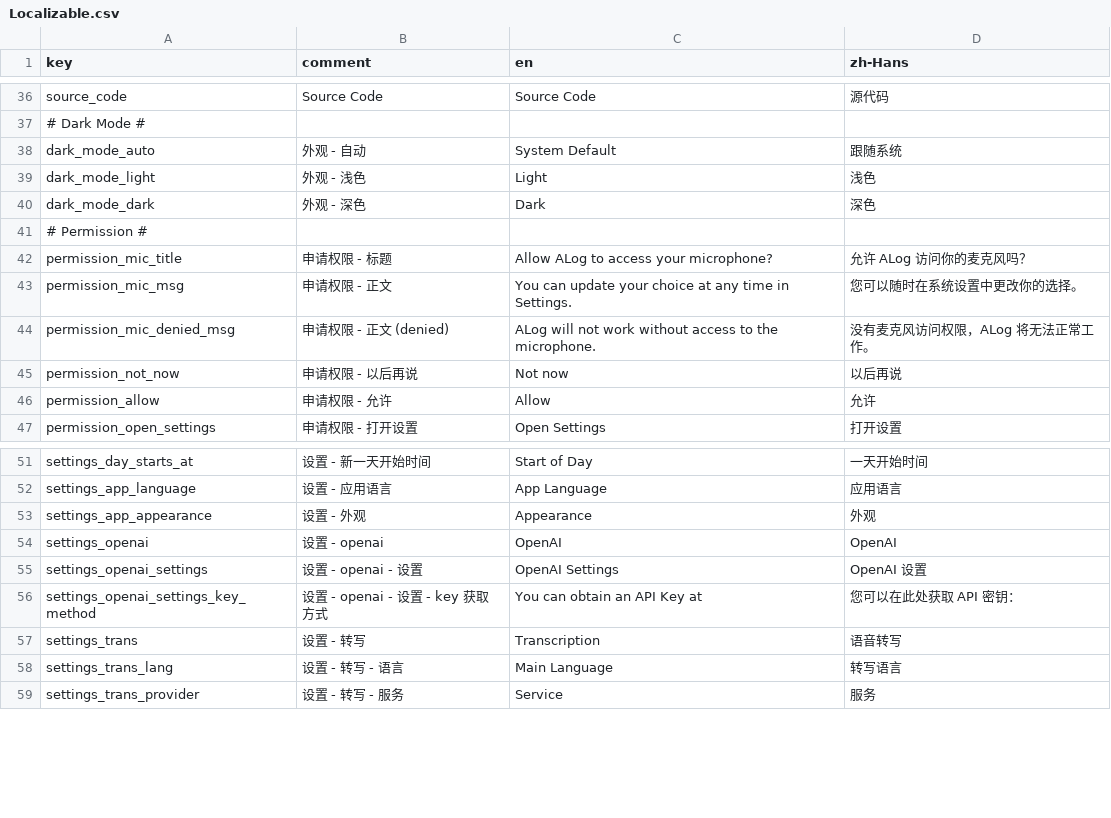
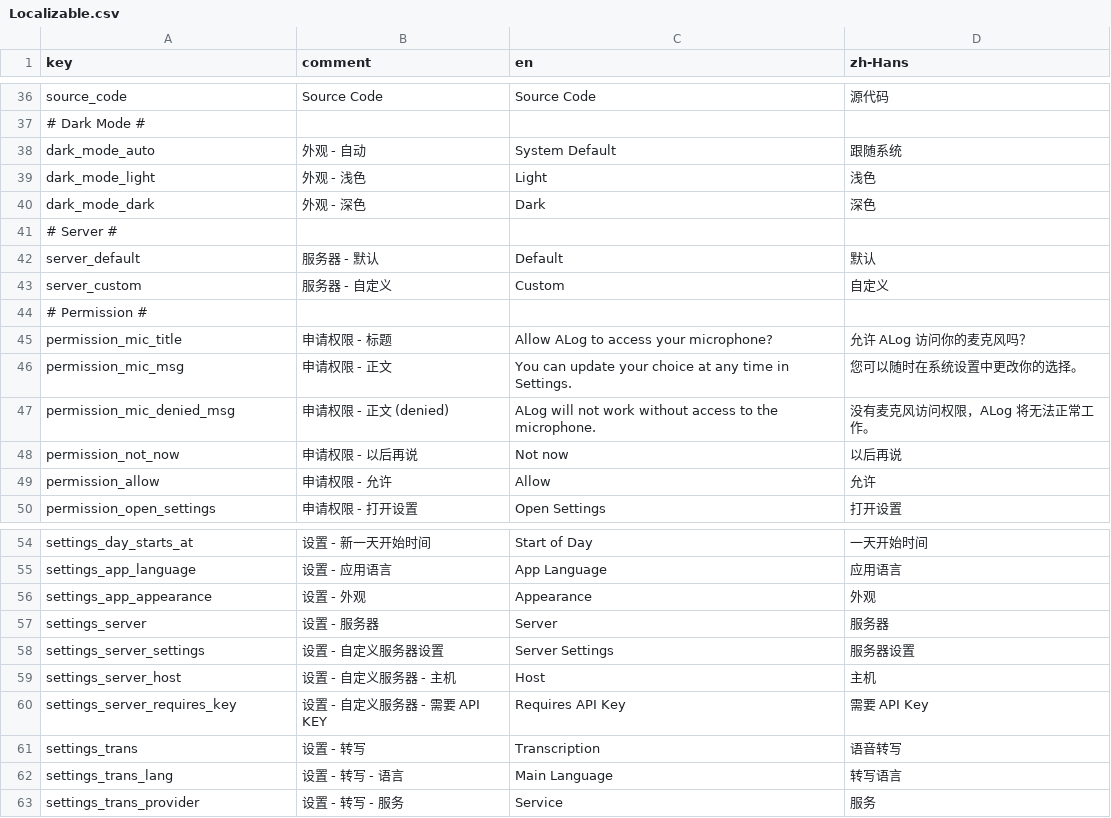
Before and after one commit to duxins/alog, a CSV file: Localizable.csv, drawn as a sheet; only a part is shown, gaps mark what is left out; removed rows and columns are numbered as before the commit, all else as after; the diff names each change by its address in the sheet, - before the commit and + after, or states it on an @@ line.

Commit message:
Finish ServerSettingsView

```diff
--- a/Localizable.csv
+++ b/Localizable.csv
+row 41: # Server #
+row 42: server_default | 服务器 - 默认 | Default | 默认
+row 43: server_custom | 服务器 - 自定义 | Custom | 自定义
-row 54: settings_openai | 设置 - openai | OpenAI | OpenAI
-row 55: settings_openai_settings | 设置 - openai - 设置 | OpenAI Settings | OpenAI 设置
-row 56: settings_openai_settings_key_method | 设置 - openai - 设置 - key 获取方式 | You can obtain an API Key at | 您可以在此处获取 API 密钥：
+row 57: settings_server | 设置 - 服务器 | Server | 服务器
+row 58: settings_server_settings | 设置 - 自定义服务器设置 | Server Settings | 服务器设置
+row 59: settings_server_host | 设置 - 自定义服务器 - 主机 | Host | 主机
+row 60: settings_server_requires_key | 设置 - 自定义服务器 - 需要 API KEY | Requires API Key | 需要 API Key
```
Also changed, not shown: 12 other files.
